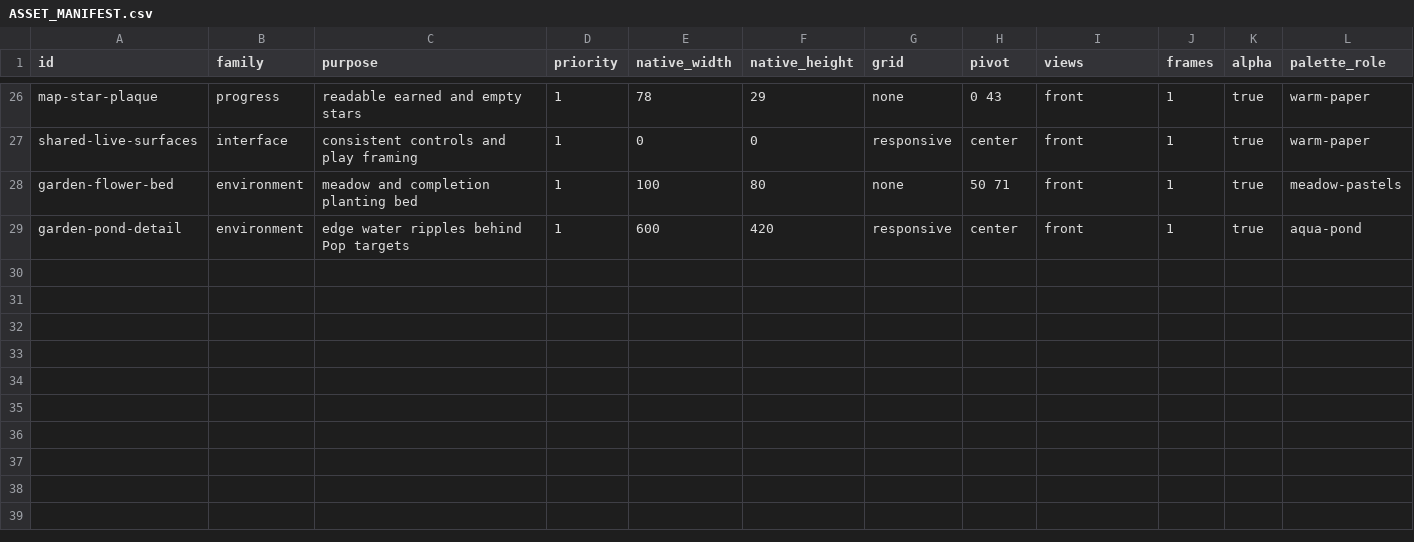
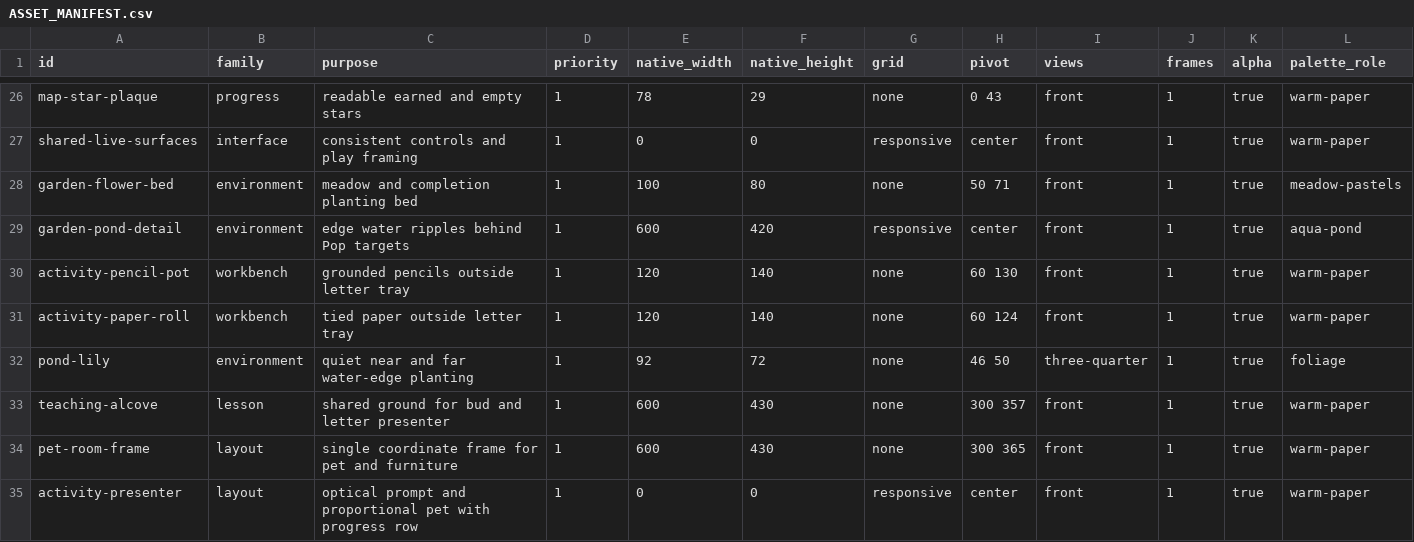
Before and after one commit to mindfulmod/miftah, a CSV file: docs/art/ASSET_MANIFEST.csv, drawn as a sheet; only a part is shown, gaps mark what is left out; rows hold the shown columns only; the diff names each change by its address in the sheet, - before the commit and + after, or states it on an @@ line.

Commit message:
Refine Letter Garden scene art and shared alignment

```diff
--- a/docs/art/ASSET_MANIFEST.csv
+++ b/docs/art/ASSET_MANIFEST.csv
+row 30: activity-pencil-pot | workbench | grounded pencils outside letter tray | 1 | 120 | 140 | none | 60 130 | front | 1 | true | warm-paper
+row 31: activity-paper-roll | workbench | tied paper outside letter tray | 1 | 120 | 140 | none | 60 124 | front | 1 | true | warm-paper
+row 32: pond-lily | environment | quiet near and far water-edge planting | 1 | 92 | 72 | none | 46 50 | three-quarter | 1 | true | foliage
+row 33: teaching-alcove | lesson | shared ground for bud and letter presenter | 1 | 600 | 430 | none | 300 357 | front | 1 | true | warm-paper
+row 34: pet-room-frame | layout | single coordinate frame for pet and furniture | 1 | 600 | 430 | none | 300 365 | front | 1 | true | warm-paper
+row 35: activity-presenter | layout | optical prompt and proportional pet with progress row | 1 | 0 | 0 | responsive | center | front | 1 | true | warm-paper
```
Also changed, not shown: 51 other files.
